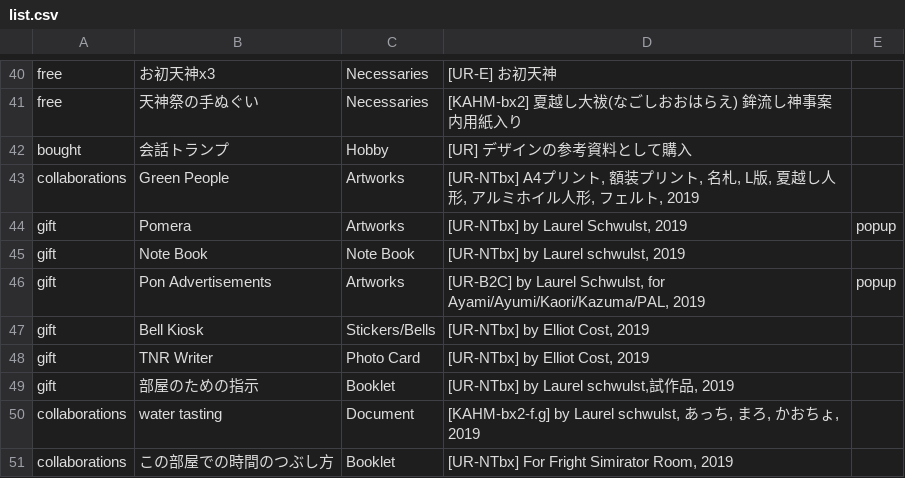
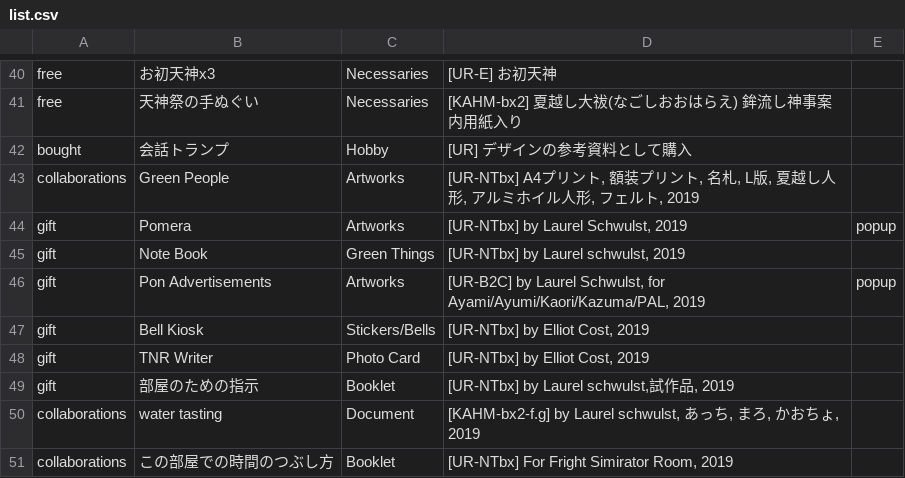
Before and after one commit to the-things-i-we-own/-, a CSV file: nishitemma/list.csv, drawn as a sheet; only a part is shown, gaps mark what is left out.

Commit message:
Update list.csv

```diff
--- a/nishitemma/list.csv
+++ b/nishitemma/list.csv
@@ -44,3 +44,3 @@ collaborations,Green People,Artworks,"[UR-NTbx] A4プリント, 額装プリン
 gift,Pomera,Artworks,"[UR-NTbx] by Laurel Schwulst, 2019",popup
-gift,Note Book,Note Book,"[UR-NTbx] by Laurel schwulst, 2019",
+gift,Note Book,Green Things,"[UR-NTbx] by Laurel schwulst, 2019",
 gift,Pon Advertisements,Artworks,"[UR-B2C] by Laurel Schwulst, for Ayami/Ayumi/Kaori/Kazuma/PAL, 2019",popup
```
